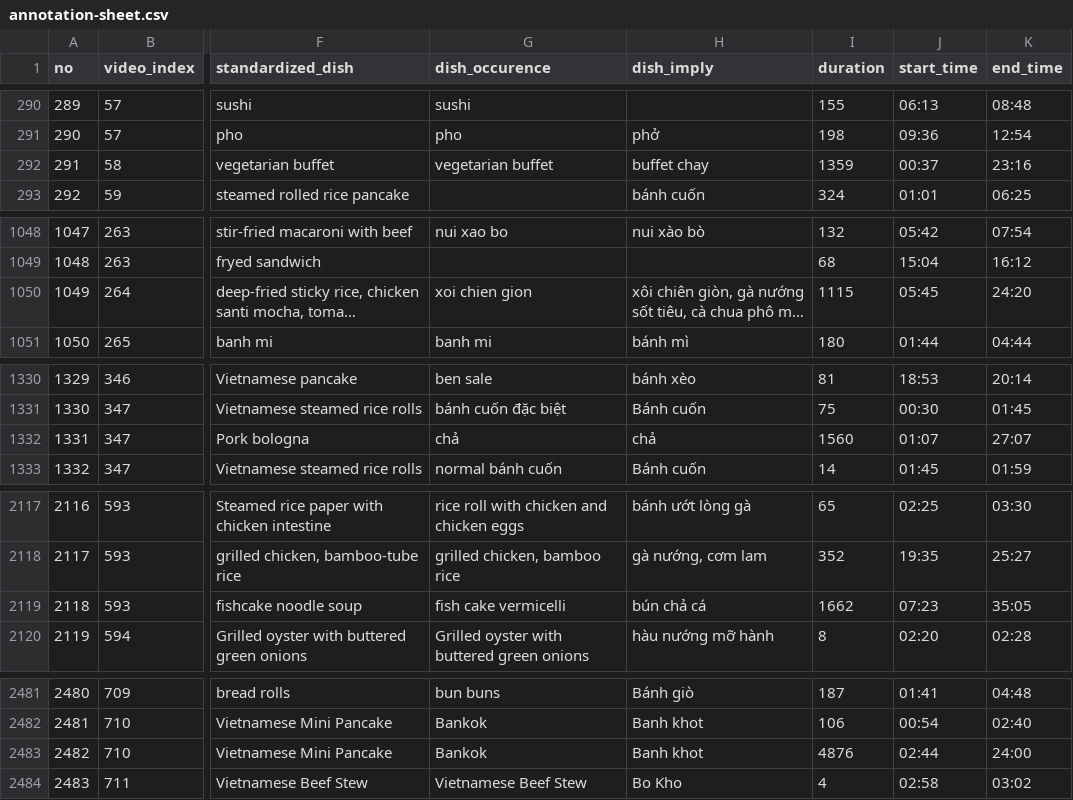
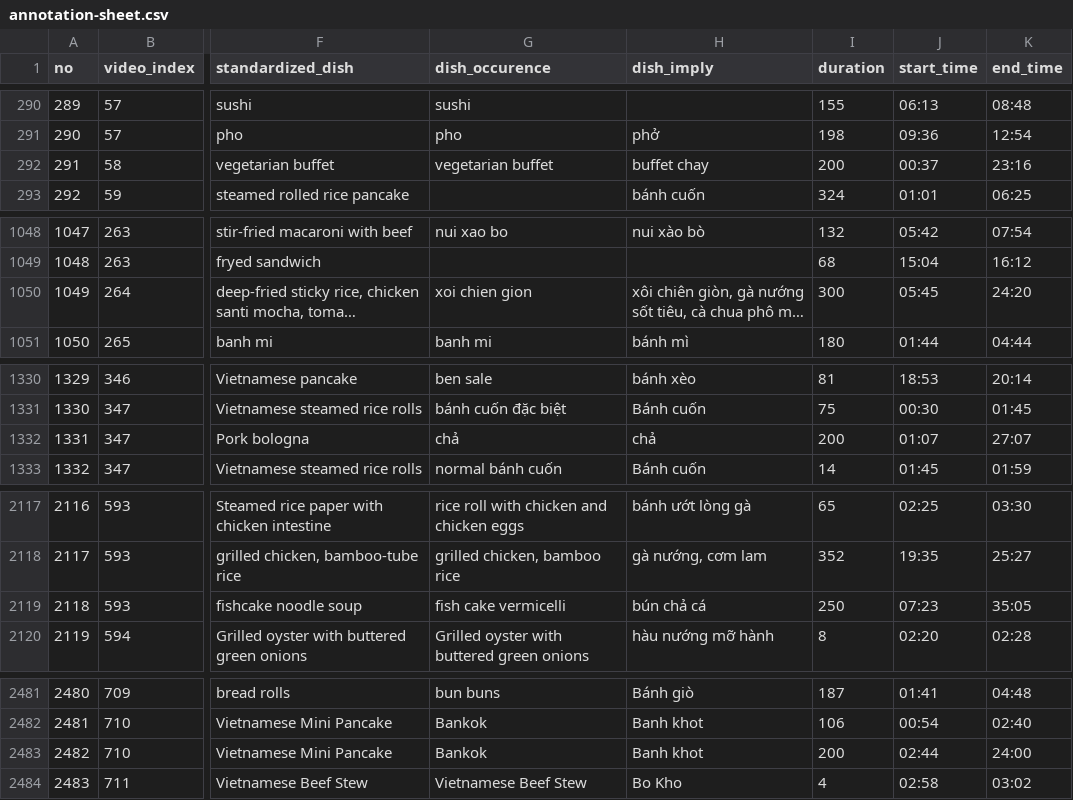
Before and after one commit to rusano1612/VietnamStreetFood, a CSV file: annotation-sheet.csv, drawn as a sheet; only a part is shown, gaps mark what is left out; long unchanged cells end in …; the diff names each change by its address in the sheet, - before the commit and + after, or states it on an @@ line.

Commit message:
Update annotation-sheet.csv

```diff
--- a/annotation-sheet.csv
+++ b/annotation-sheet.csv
-I292 (duration): 1359
+I292 (duration): 200
-I1050 (duration): 1115
+I1050 (duration): 300
-I1332 (duration): 1560
+I1332 (duration): 200
-I2119 (duration): 1662
+I2119 (duration): 250
-I2483 (duration): 4876
+I2483 (duration): 200
```
